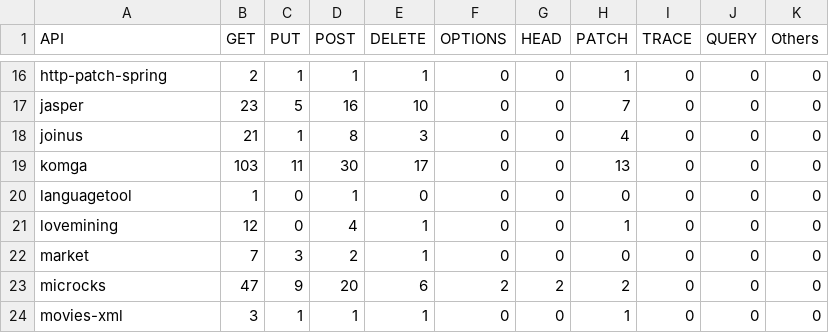
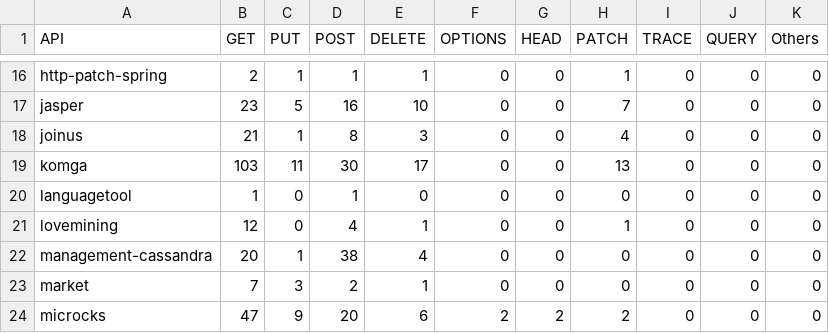
Before and after one commit to WebFuzzing/Dataset, a CSV file: statistics/http-verbs.csv, drawn as a sheet; only a part is shown, gaps mark what is left out; the shorter side is filled out with more unchanged rows.

```diff
--- a/statistics/http-verbs.csv
+++ b/statistics/http-verbs.csv
@@ -21,2 +21,3 @@ languagetool,1,0,1,0,0,0,0,0,0,0
 lovemining,12,0,4,1,0,0,1,0,0,0
+management-cassandra,20,1,38,4,0,0,0,0,0,0
 market,7,3,2,1,0,0,0,0,0,0
```
Also changed, not shown: scripts/dockerize/data/sut.csv, statistics/data.csv, 25 other files.
